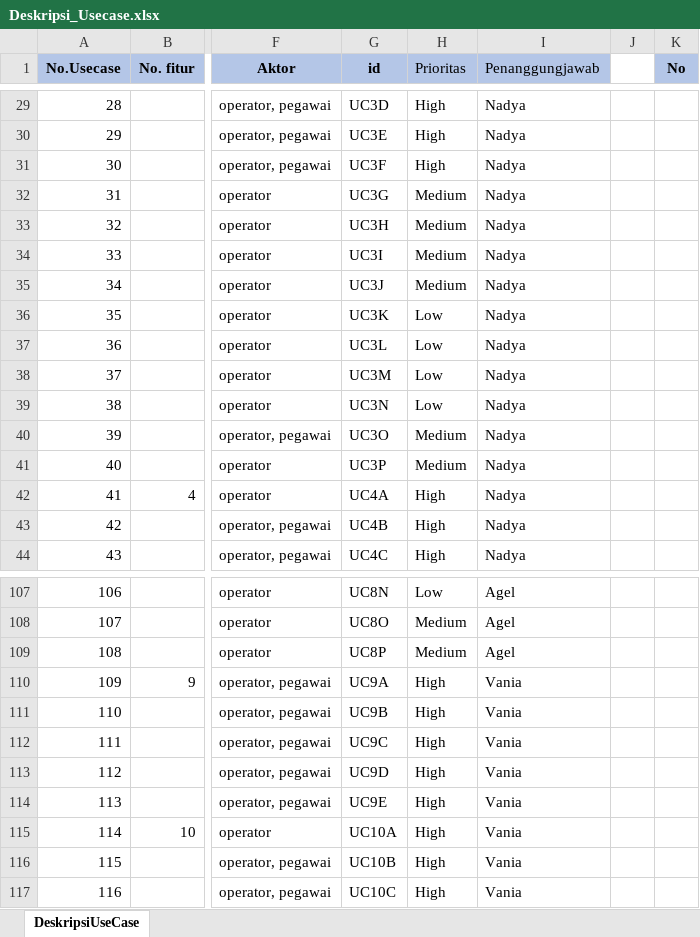
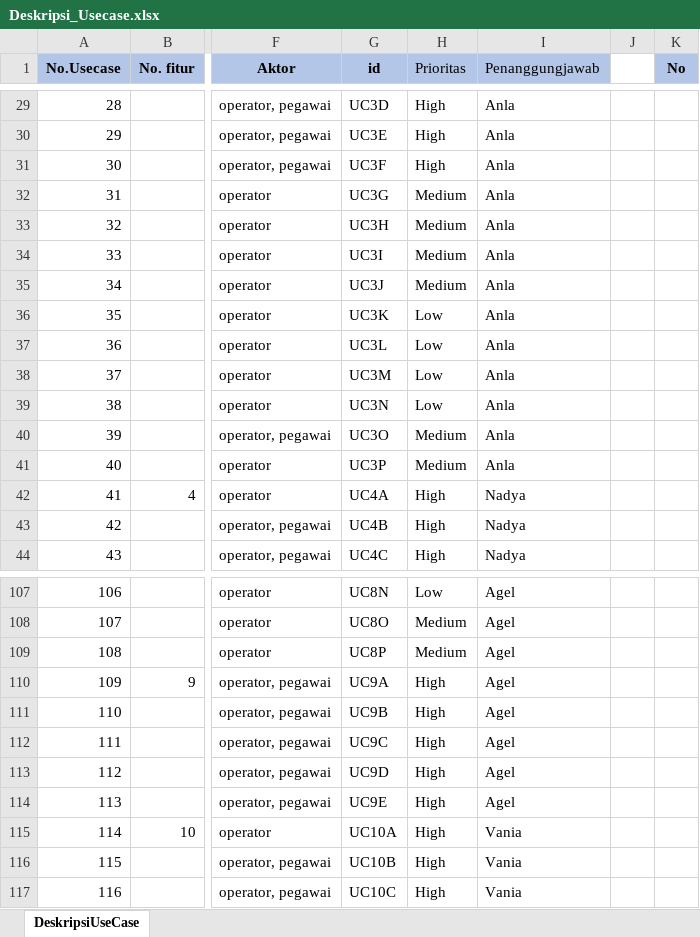
Before and after one commit to Anlaharpanda2/AgileD3_2025, an Excel workbook: docs/Document/Deskripsi_Usecase.xlsx, sheet DeskripsiUseCase, drawn as a sheet; only a part is shown, gaps mark what is left out; values as stored, in another font and other column widths than the file's, no borders; the diff covers the shown part only; the diff names each change by its address in the sheet, - before the commit and + after, or states it on an @@ line.

```diff
--- a/docs/Document/Deskripsi_Usecase.xlsx (sheet DeskripsiUseCase)
+++ b/docs/Document/Deskripsi_Usecase.xlsx (sheet DeskripsiUseCase)
-I29:I41 (Penanggungjawab): Nadya
+I29:I41 (Penanggungjawab): Anla
-I110:I114 (Penanggungjawab): Vania
+I110:I114 (Penanggungjawab): Agel
```
Also changed, not shown: 51 edited cells elsewhere in this sheet, 25 other files.
